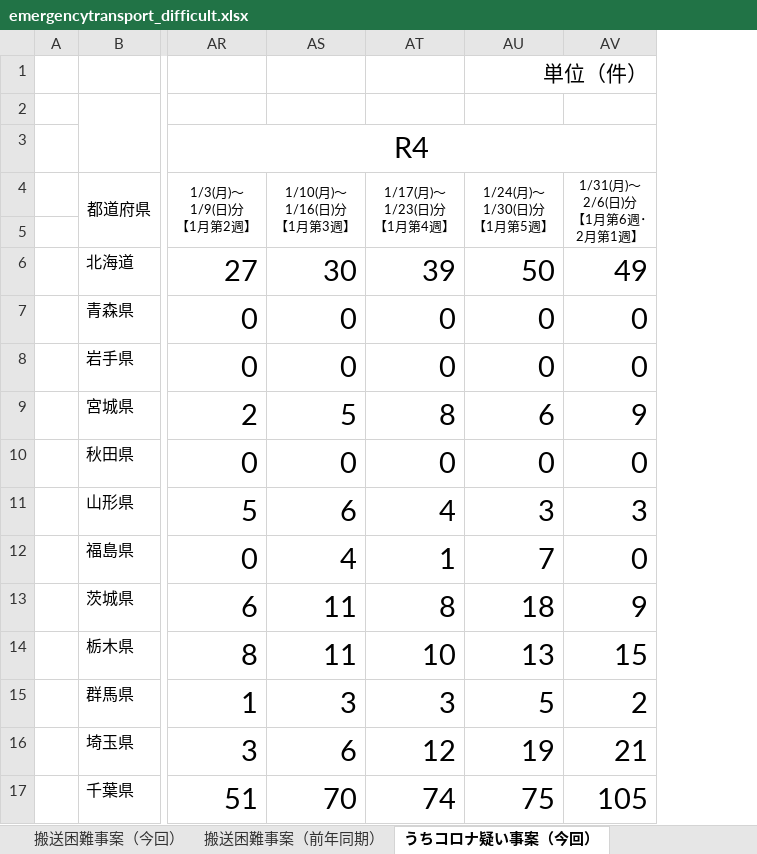
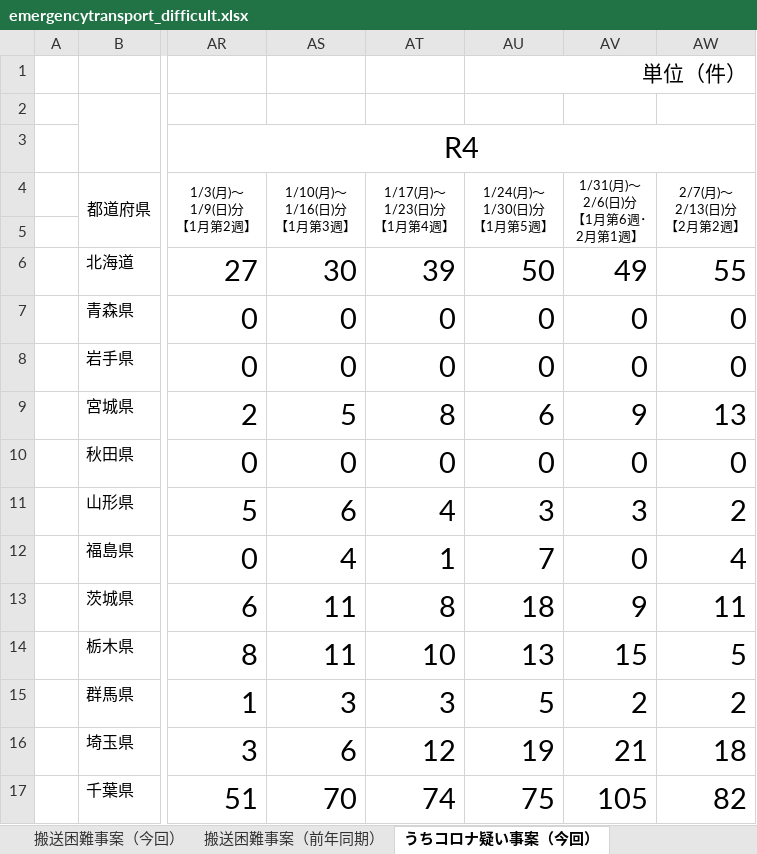
Before and after one commit to code4fukui/fdma_go_jp, an Excel workbook: emergencytransport_difficult.xlsx, sheet うちコロナ疑い事案（今回）, drawn as a sheet; only a part is shown, gaps mark what is left out; values as stored, in another font and other column widths than the file's, no borders; charts and pictures not drawn; the diff names each change by its address in the sheet, - before the commit and + after, or states it on an @@ line.

```diff
--- a/emergencytransport_difficult.xlsx (sheet うちコロナ疑い事案（今回）)
+++ b/emergencytransport_difficult.xlsx (sheet うちコロナ疑い事案（今回）)
+column AW (2/7(月)～ 2/13(日)分 【2月第2週】), rows 6-17: 55 | 0 | 0 | 13 | 0 | 2 | 4 | 11 | 5 | 2 | 18 | 82
```
Also changed, not shown: sheet うち非コロナ疑い事案（今回）, sheet 搬送困難事案（前年同期）, sheet 搬送困難事案（今回）, 3 other files.
